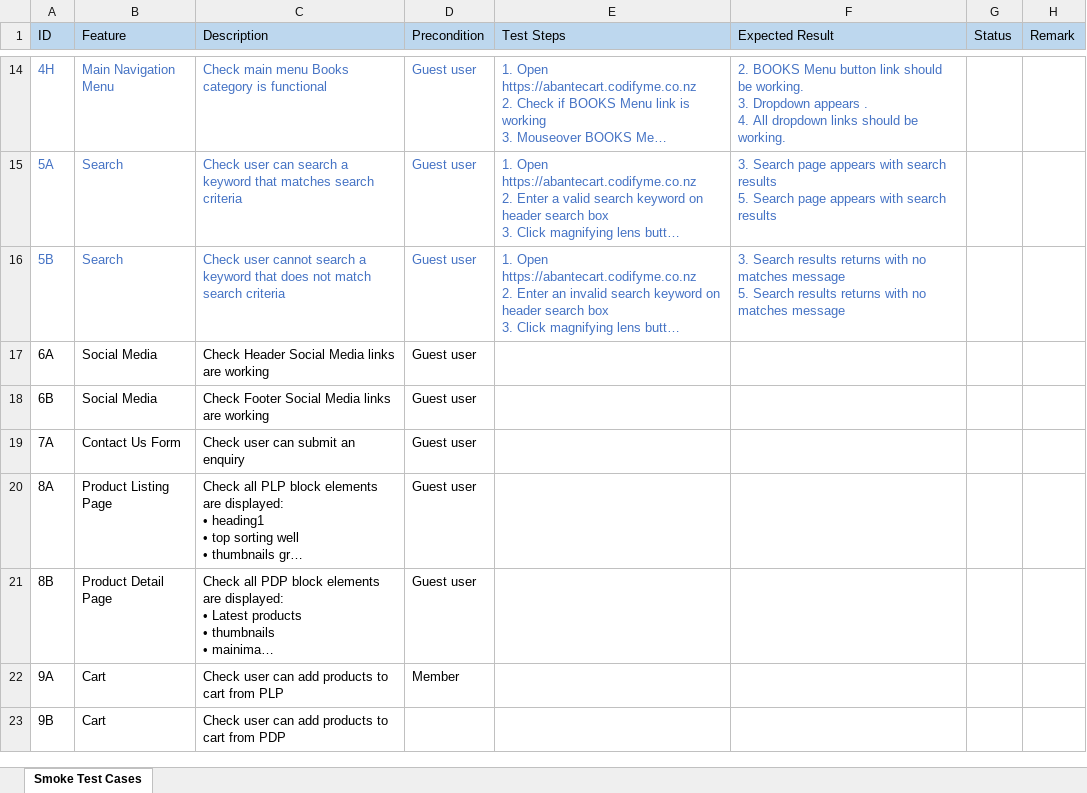
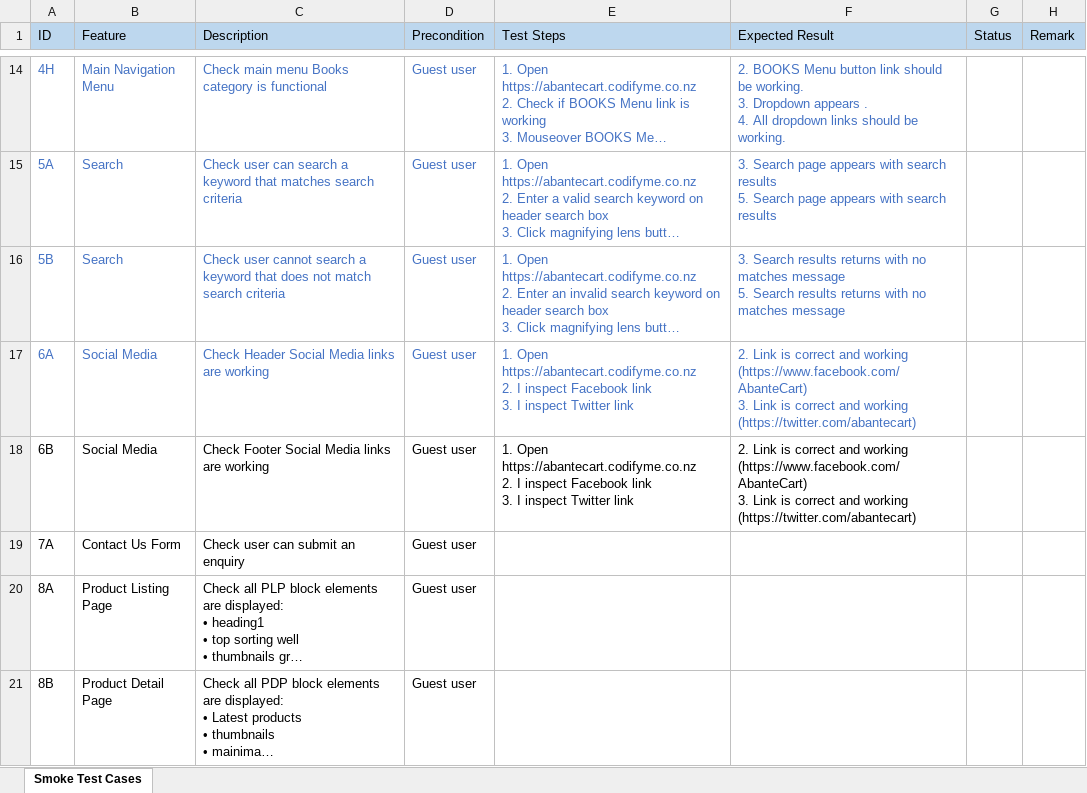
Before and after one commit to antonregis/abantecart.specflow, an Excel workbook: Test cases.xlsx, sheet Smoke Test Cases, drawn as a sheet; only a part is shown, gaps mark what is left out; the shorter side is filled out with more unchanged rows; long unchanged cells end in …; values as stored, in another font and other column widths than the file's, no borders; ↵ is a line break in a cell; the diff names each change by its address in the sheet, - before the commit and + after, or states it on an @@ line.

Commit message:
Added 'Check Header Social Media links are working' test script

```diff
--- a/Test cases.xlsx (sheet Smoke Test Cases)
+++ b/Test cases.xlsx (sheet Smoke Test Cases)
-A17:D17 text colour: black
+A17:D17 text colour: #4472C4
-E17:E18 (Test Steps): (empty)
+E17:E18 (Test Steps): 1. Open https://abantecart.codifyme.co.nz ↵ 2. I inspect Facebook link ↵ 3. I inspect Twitter link
-F17:F18 (Expected Result): (empty)
+F17:F18 (Expected Result): 2. Link is correct and working (https://www.facebook.com/AbanteCart) ↵ 3. Link is correct and working (https://twitter.com/abantecart)
```
Also changed, not shown: 5 other files.
